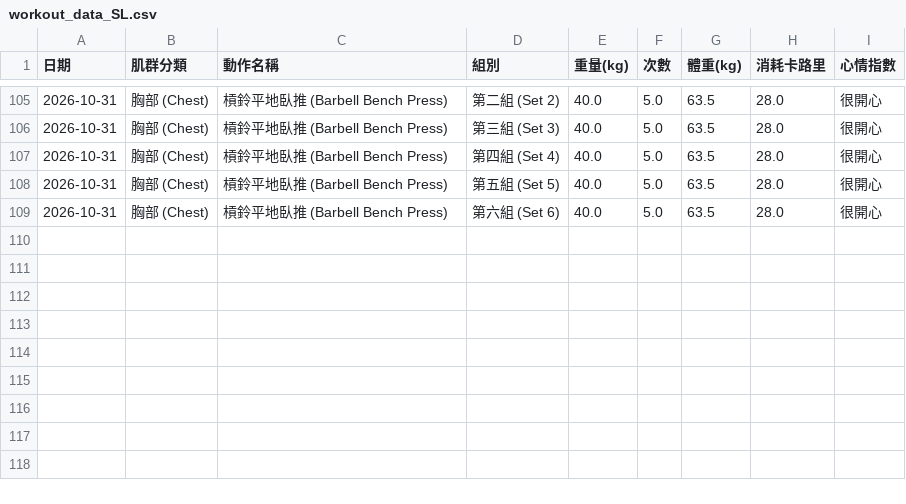
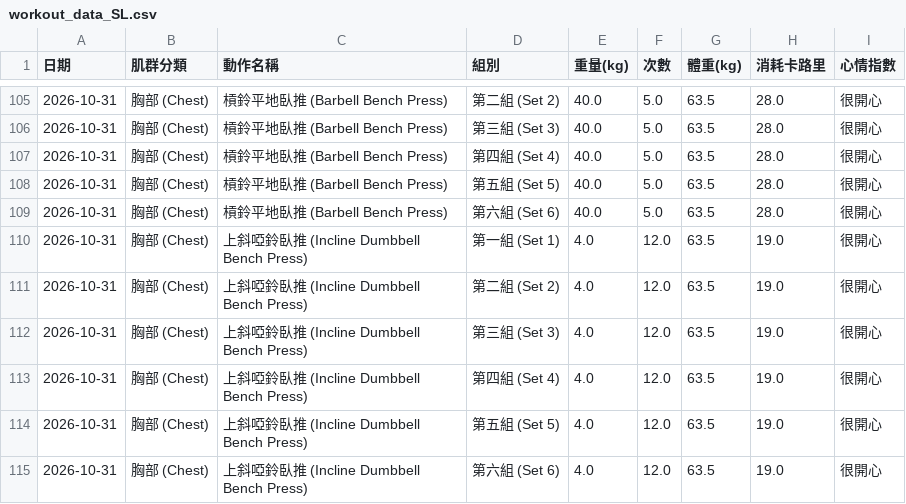
Before and after one commit to SL-LU/workout-tracker, a CSV file: workout_data_SL.csv, drawn as a sheet; only a part is shown, gaps mark what is left out; the diff names each change by its address in the sheet, - before the commit and + after, or states it on an @@ line.

Commit message:
Auto-update workout_data_SL.csv

```diff
--- a/workout_data_SL.csv
+++ b/workout_data_SL.csv
+row 110: 2026-10-31 | 胸部 (Chest) | 上斜啞鈴臥推 (Incline Dumbbell Bench Press) | 第一組 (Set 1) | 4.0 | 12.0 | 63.5 | 19.0 | 很開心
+row 111: 2026-10-31 | 胸部 (Chest) | 上斜啞鈴臥推 (Incline Dumbbell Bench Press) | 第二組 (Set 2) | 4.0 | 12.0 | 63.5 | 19.0 | 很開心
+row 112: 2026-10-31 | 胸部 (Chest) | 上斜啞鈴臥推 (Incline Dumbbell Bench Press) | 第三組 (Set 3) | 4.0 | 12.0 | 63.5 | 19.0 | 很開心
+row 113: 2026-10-31 | 胸部 (Chest) | 上斜啞鈴臥推 (Incline Dumbbell Bench Press) | 第四組 (Set 4) | 4.0 | 12.0 | 63.5 | 19.0 | 很開心
+row 114: 2026-10-31 | 胸部 (Chest) | 上斜啞鈴臥推 (Incline Dumbbell Bench Press) | 第五組 (Set 5) | 4.0 | 12.0 | 63.5 | 19.0 | 很開心
+row 115: 2026-10-31 | 胸部 (Chest) | 上斜啞鈴臥推 (Incline Dumbbell Bench Press) | 第六組 (Set 6) | 4.0 | 12.0 | 63.5 | 19.0 | 很開心
```
